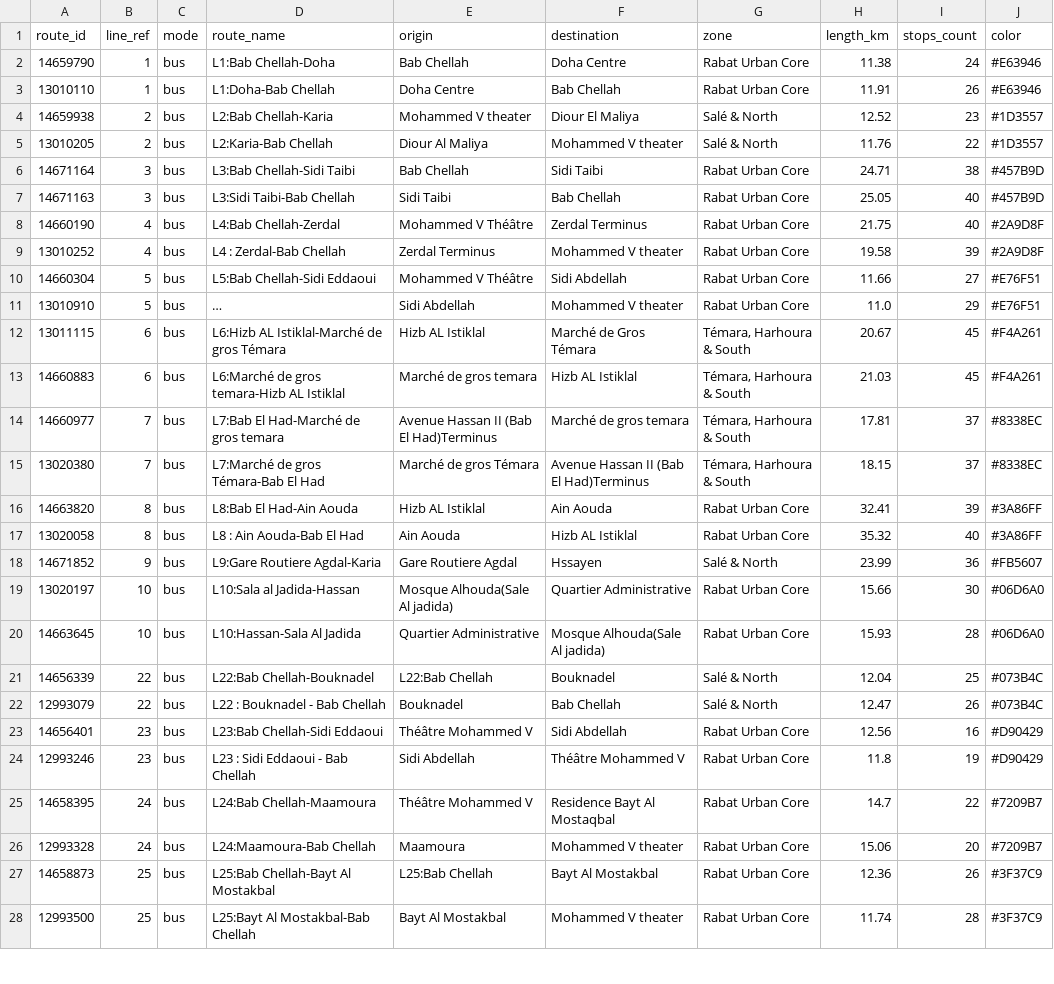
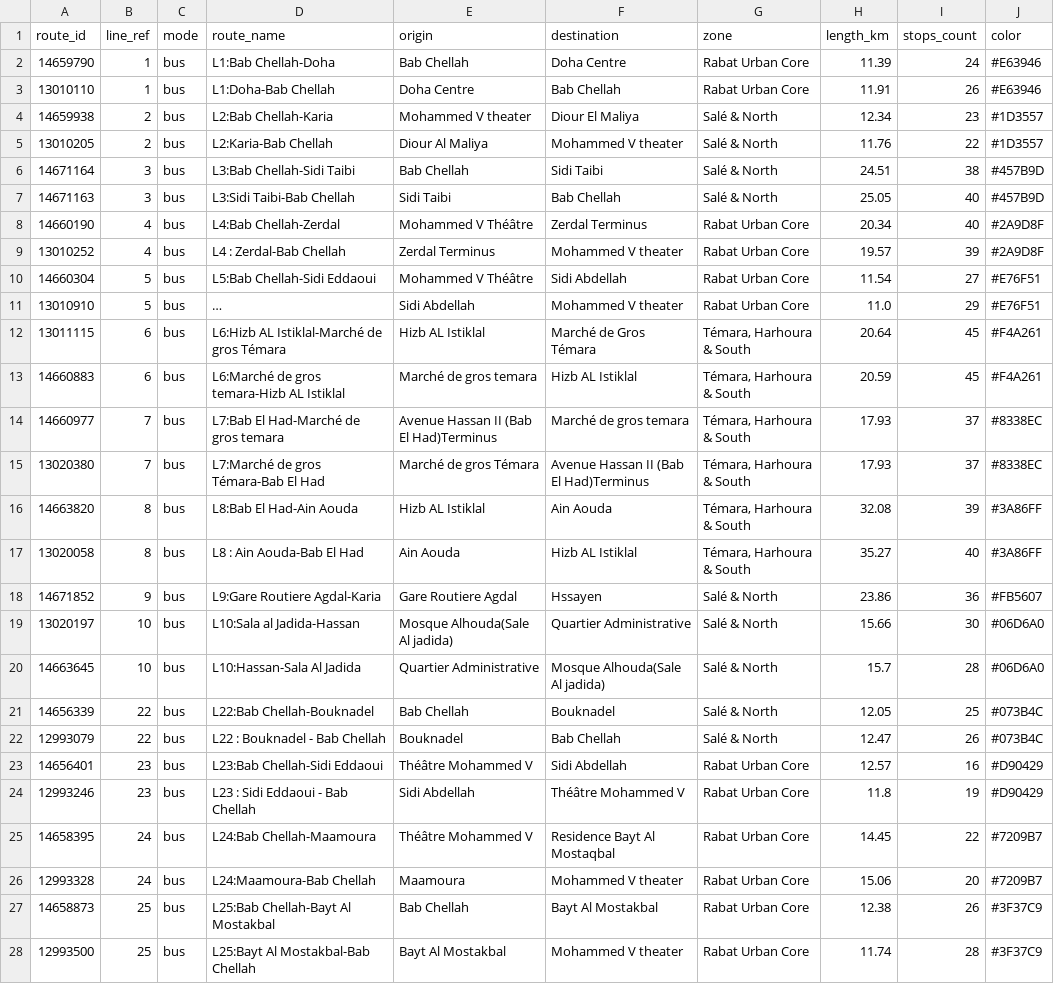
Before and after one commit to walsoup/morocco-transit-map, a CSV file: data/routes.csv, drawn as a sheet; only a part is shown; long unchanged cells end in …; the diff covers the shown part only; the diff names each change by its address in the sheet, - before the commit and + after, or states it on an @@ line.

```diff
--- a/data/routes.csv
+++ b/data/routes.csv
-H2 (length_km): 11.38
+H2 (length_km): 11.39
-H4 (length_km): 12.52
+H4 (length_km): 12.34
-G6:G7 (zone): Rabat Urban Core
+G6:G7 (zone): Salé & North
-H6 (length_km): 24.71
+H6 (length_km): 24.51
-H8 (length_km): 21.75
+H8 (length_km): 20.34
-H9 (length_km): 19.58
+H9 (length_km): 19.57
-H10 (length_km): 11.66
+H10 (length_km): 11.54
-H12 (length_km): 20.67
+H12 (length_km): 20.64
-H13 (length_km): 21.03
+H13 (length_km): 20.59
-H14 (length_km): 17.81
+H14 (length_km): 17.93
-H15 (length_km): 18.15
+H15 (length_km): 17.93
-G16:G17 (zone): Rabat Urban Core
+G16:G17 (zone): Témara, Harhoura & South
-H16 (length_km): 32.41
+H16 (length_km): 32.08
-H17 (length_km): 35.32
+H17 (length_km): 35.27
-H18 (length_km): 23.99
+H18 (length_km): 23.86
-G19:G20 (zone): Rabat Urban Core
+G19:G20 (zone): Salé & North
-H20 (length_km): 15.93
+H20 (length_km): 15.7
-E21 (origin): L22:Bab Chellah
+E21 (origin): Bab Chellah
-H21 (length_km): 12.04
+H21 (length_km): 12.05
-H23 (length_km): 12.56
+H23 (length_km): 12.57
-H25 (length_km): 14.7
+H25 (length_km): 14.45
-E27 (origin): L25:Bab Chellah
+E27 (origin): Bab Chellah
-H27 (length_km): 12.36
+H27 (length_km): 12.38
```
Also changed, not shown: 66 edited cells elsewhere in this file, data/route_stops.csv, data/stops.csv, 9 other files.
